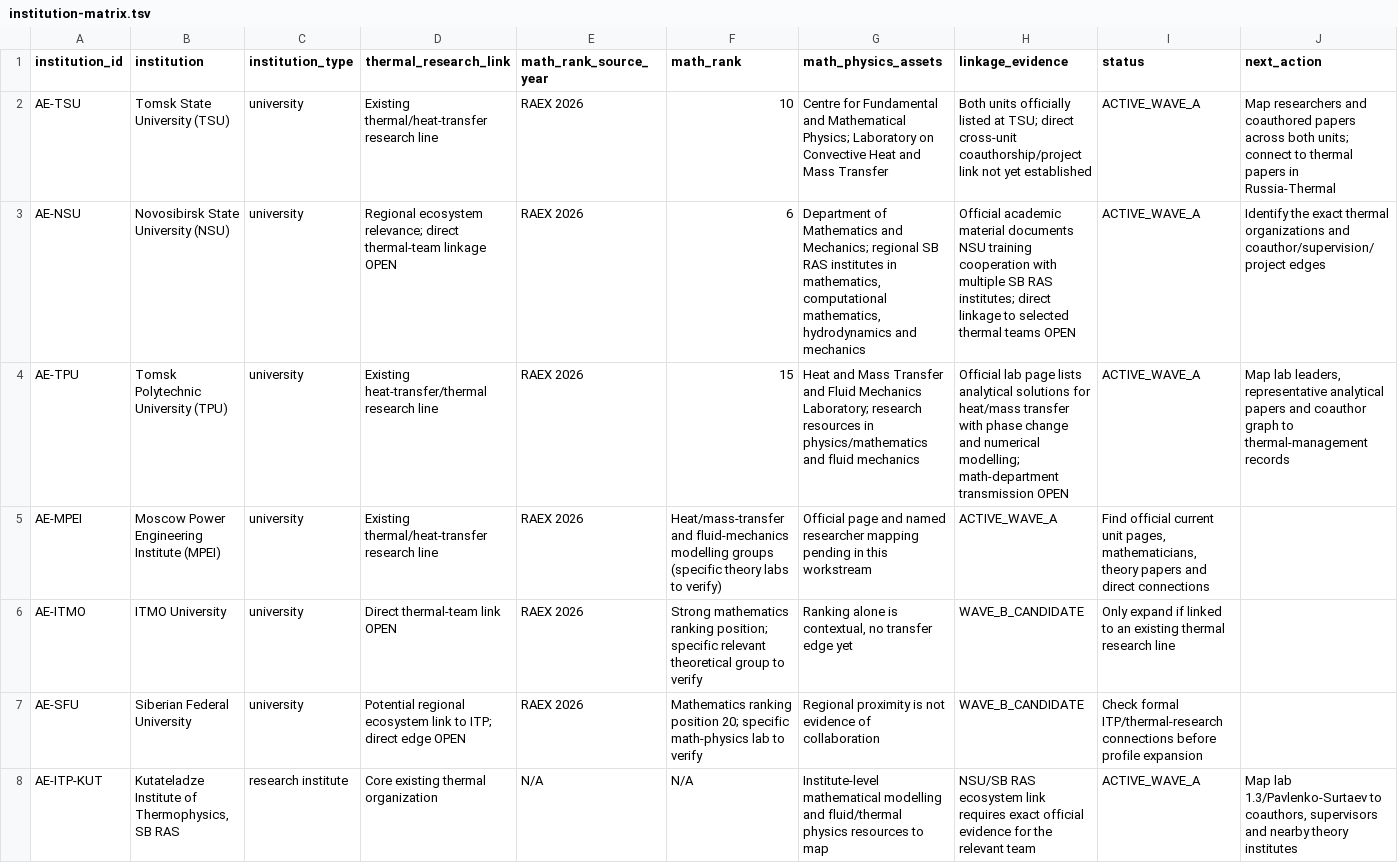
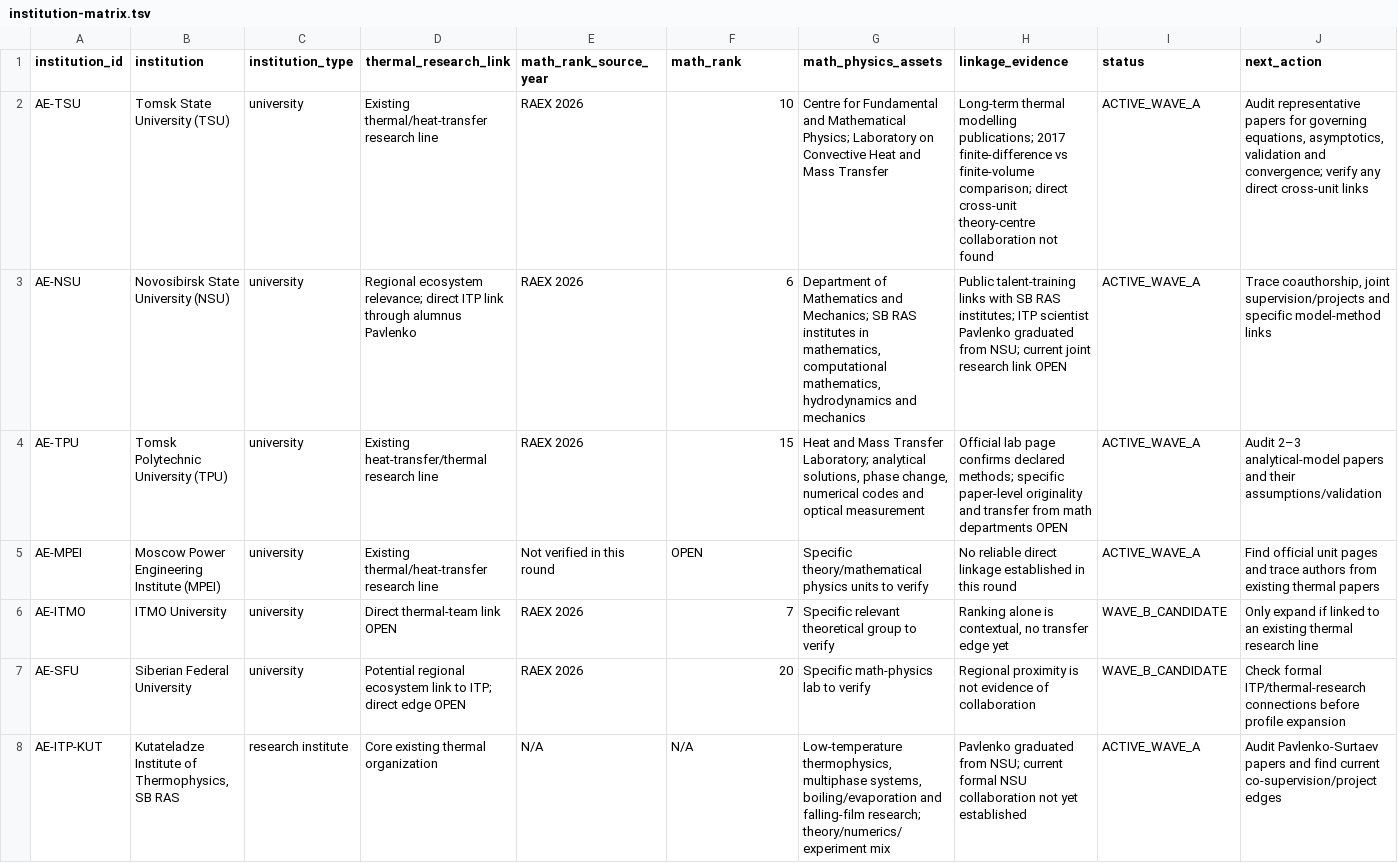
Before and after one commit to xiejinsen/Russia-Thermal, a TSV file: research/academic-ecosystem/registry/institution-matrix.tsv, drawn as a sheet.

Commit message:
research: update ecosystem evidence registry after round 18

```diff
--- a/research/academic-ecosystem/registry/institution-matrix.tsv
+++ b/research/academic-ecosystem/registry/institution-matrix.tsv
@@ -1,8 +1,8 @@
 institution_id	institution	institution_type	thermal_research_link	math_rank_source_year	math_rank	math_physics_assets	linkage_evidence	status	next_action
-AE-TSU	Tomsk State University (TSU)	university	Existing thermal/heat-transfer research line	RAEX 2026	10	Centre for Fundamental and Mathematical Physics; Laboratory on Convective Heat and Mass Transfer	Both units officially listed at TSU; direct cross-unit coauthorship/project link not yet established	ACTIVE_WAVE_A	Map researchers and coauthored papers across both units; connect to thermal papers in Russia-Thermal
-AE-NSU	Novosibirsk State University (NSU)	university	Regional ecosystem relevance; direct thermal-team linkage OPEN	RAEX 2026	6	Department of Mathematics and Mechanics; regional SB RAS institutes in mathematics, computational mathematics, hydrodynamics and mechanics	Official academic material documents NSU training cooperation with multiple SB RAS institutes; direct linkage to selected thermal teams OPEN	ACTIVE_WAVE_A	Identify the exact thermal organizations and coauthor/supervision/project edges
-AE-TPU	Tomsk Polytechnic University (TPU)	university	Existing heat-transfer/thermal research line	RAEX 2026	15	Heat and Mass Transfer and Fluid Mechanics Laboratory; research resources in physics/mathematics and fluid mechanics	Official lab page lists analytical solutions for heat/mass transfer with phase change and numerical modelling; math-department transmission OPEN	ACTIVE_WAVE_A	Map lab leaders, representative analytical papers and coauthor graph to thermal-management records
-AE-MPEI	Moscow Power Engineering Institute (MPEI)	university	Existing thermal/heat-transfer research line	RAEX 2026	Heat/mass-transfer and fluid-mechanics modelling groups (specific theory labs to verify)	Official page and named researcher mapping pending in this workstream	ACTIVE_WAVE_A	Find official current unit pages, mathematicians, theory papers and direct connections
-AE-ITMO	ITMO University	university	Direct thermal-team link OPEN	RAEX 2026	Strong mathematics ranking position; specific relevant theoretical group to verify	Ranking alone is contextual, no transfer edge yet	WAVE_B_CANDIDATE	Only expand if linked to an existing thermal research line
-AE-SFU	Siberian Federal University	university	Potential regional ecosystem link to ITP; direct edge OPEN	RAEX 2026	Mathematics ranking position 20; specific math-physics lab to verify	Regional proximity is not evidence of collaboration	WAVE_B_CANDIDATE	Check formal ITP/thermal-research connections before profile expansion
-AE-ITP-KUT	Kutateladze Institute of Thermophysics, SB RAS	research institute	Core existing thermal organization	N/A	N/A	Institute-level mathematical modelling and fluid/thermal physics resources to map	NSU/SB RAS ecosystem link requires exact official evidence for the relevant team	ACTIVE_WAVE_A	Map lab 1.3/Pavlenko-Surtaev to coauthors, supervisors and nearby theory institutes
+AE-TSU	Tomsk State University (TSU)	university	Existing thermal/heat-transfer research line	RAEX 2026	10	Centre for Fundamental and Mathematical Physics; Laboratory on Convective Heat and Mass Transfer	Long-term thermal modelling publications; 2017 finite-difference vs finite-volume comparison; direct cross-unit theory-centre collaboration not found	ACTIVE_WAVE_A	Audit representative papers for governing equations, asymptotics, validation and convergence; verify any direct cross-unit links
+AE-NSU	Novosibirsk State University (NSU)	university	Regional ecosystem relevance; direct ITP link through alumnus Pavlenko	RAEX 2026	6	Department of Mathematics and Mechanics; SB RAS institutes in mathematics, computational mathematics, hydrodynamics and mechanics	Public talent-training links with SB RAS institutes; ITP scientist Pavlenko graduated from NSU; current joint research link OPEN	ACTIVE_WAVE_A	Trace coauthorship, joint supervision/projects and specific model-method links
+AE-TPU	Tomsk Polytechnic University (TPU)	university	Existing heat-transfer/thermal research line	RAEX 2026	15	Heat and Mass Transfer Laboratory; analytical solutions, phase change, numerical codes and optical measurement	Official lab page confirms declared methods; specific paper-level originality and transfer from math departments OPEN	ACTIVE_WAVE_A	Audit 2–3 analytical-model papers and their assumptions/validation
+AE-MPEI	Moscow Power Engineering Institute (MPEI)	university	Existing thermal/heat-transfer research line	Not verified in this round	OPEN	Specific theory/mathematical physics units to verify	No reliable direct linkage established in this round	ACTIVE_WAVE_A	Find official unit pages and trace authors from existing thermal papers
+AE-ITMO	ITMO University	university	Direct thermal-team link OPEN	RAEX 2026	7	Specific relevant theoretical group to verify	Ranking alone is contextual, no transfer edge yet	WAVE_B_CANDIDATE	Only expand if linked to an existing thermal research line
+AE-SFU	Siberian Federal University	university	Potential regional ecosystem link to ITP; direct edge OPEN	RAEX 2026	20	Specific math-physics lab to verify	Regional proximity is not evidence of collaboration	WAVE_B_CANDIDATE	Check formal ITP/thermal-research connections before profile expansion
+AE-ITP-KUT	Kutateladze Institute of Thermophysics, SB RAS	research institute	Core existing thermal organization	N/A	N/A	Low-temperature thermophysics, multiphase systems, boiling/evaporation and falling-film research; theory/numerics/experiment mix	Pavlenko graduated from NSU; current formal NSU collaboration not yet established	ACTIVE_WAVE_A	Audit Pavlenko-Surtaev papers and find current co-supervision/project edges
```
